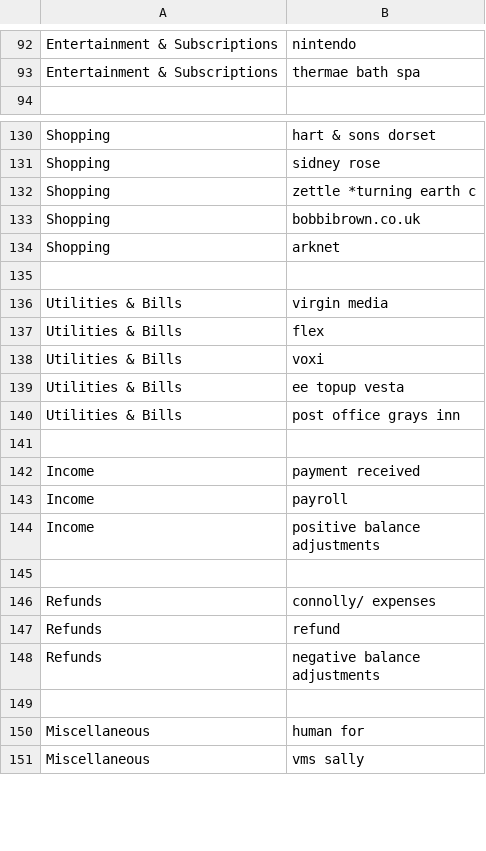
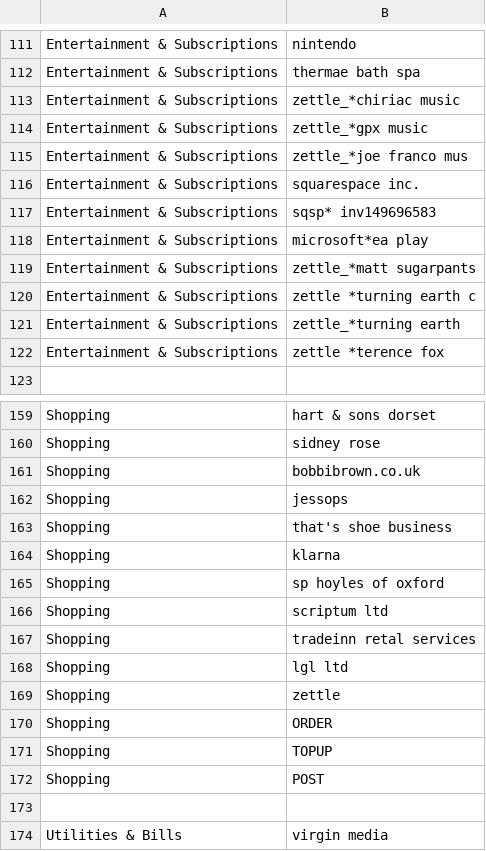
Before and after one commit to NicholasAntoniadesEngineer/expense-categorisation-and-analysis, a CSV file: keyword_mapping.csv, drawn as a sheet; only a part is shown, gaps mark what is left out; the shorter side is filled out with more unchanged rows; the diff covers the shown part only.

```diff
--- a/keyword_mapping.csv
+++ b/keyword_mapping.csv
@@ -93,2 +112,12 @@ Entertainment & Subscriptions,nintendo
 Entertainment & Subscriptions,thermae bath spa
+Entertainment & Subscriptions,zettle_*chiriac music
+Entertainment & Subscriptions,zettle_*gpx music
+Entertainment & Subscriptions,zettle_*joe franco mus
+Entertainment & Subscriptions,squarespace inc.
+Entertainment & Subscriptions,sqsp* inv149696583
+Entertainment & Subscriptions,microsoft*ea play
+Entertainment & Subscriptions,zettle_*matt sugarpants
+Entertainment & Subscriptions,zettle *turning earth c
+Entertainment & Subscriptions,zettle_*turning earth
+Entertainment & Subscriptions,zettle *terence fox
 
@@ -131,5 +160,14 @@ Shopping,hart & sons dorset
 Shopping,sidney rose
-Shopping,zettle *turning earth c
 Shopping,bobbibrown.co.uk
-Shopping,arknet
+Shopping,jessops
+Shopping,that's shoe business
+Shopping,klarna
+Shopping,sp hoyles of oxford
+Shopping,scriptum ltd
+Shopping,tradeinn retal services
+Shopping,lgl ltd
+Shopping,zettle
+Shopping,ORDER
+Shopping,TOPUP
+Shopping,POST
 
```
Also changed, not shown: 39 added rows, 7 removed rows and 3 edited cells elsewhere in this file, 4 other files.
